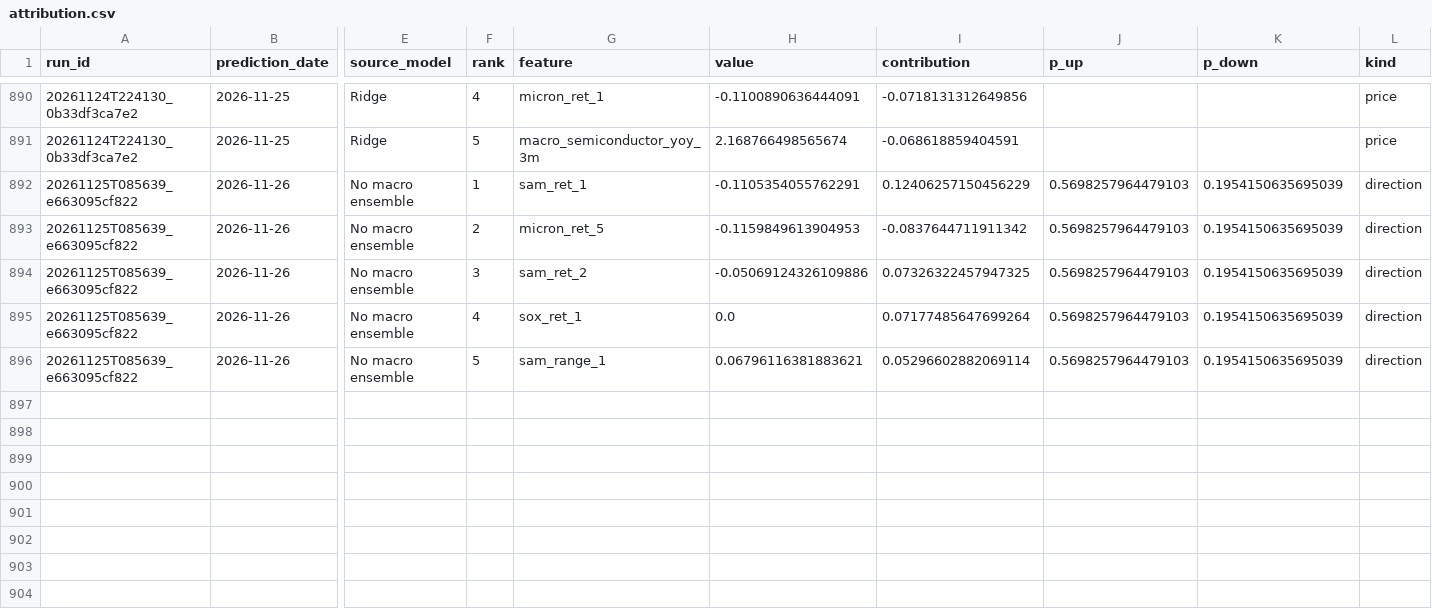
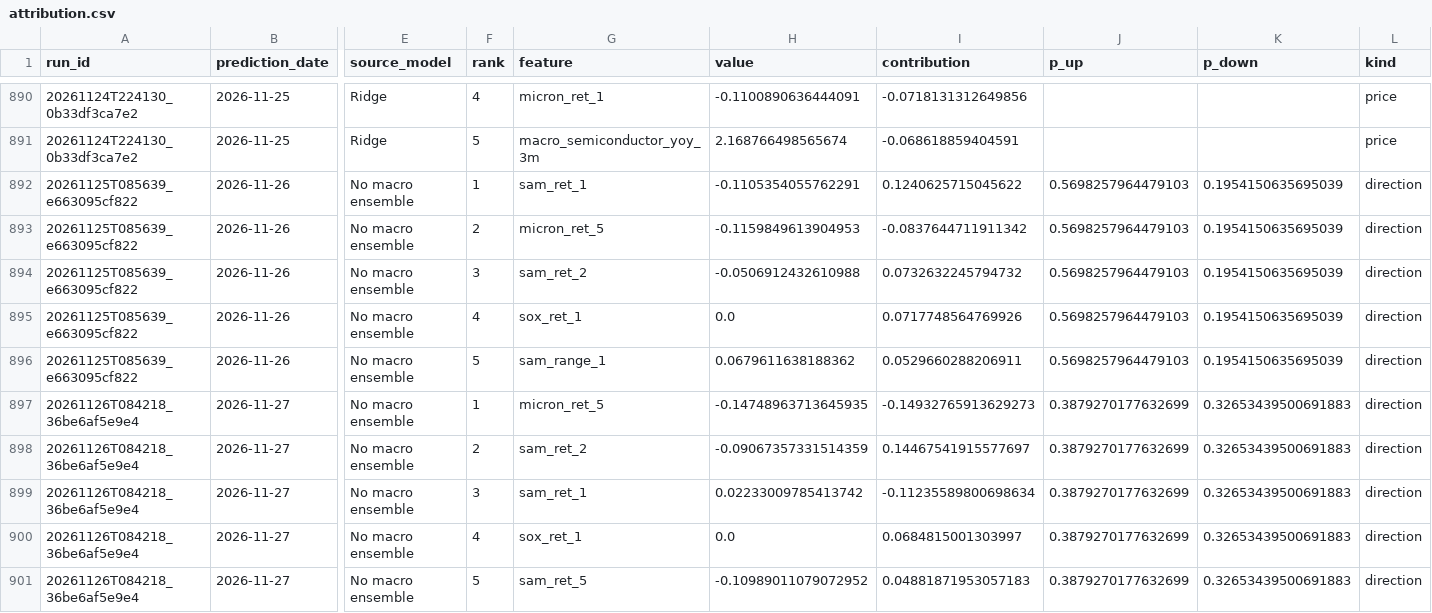
Before and after one commit to namyikim/predict_stock, a CSV file: forecast_history/sk_hynix/attribution.csv, drawn as a sheet; only a part is shown, gaps mark what is left out; rows hold the shown columns only; the diff names each change by its address in the sheet, - before the commit and + after, or states it on an @@ line.

```diff
--- a/forecast_history/sk_hynix/attribution.csv
+++ b/forecast_history/sk_hynix/attribution.csv
-I892 (contribution): 0.12406257150456229
+I892 (contribution): 0.1240625715045622
-H894 (value): -0.05069124326109886
+H894 (value): -0.0506912432610988
-I894 (contribution): 0.07326322457947325
+I894 (contribution): 0.0732632245794732
-I895 (contribution): 0.07177485647699264
+I895 (contribution): 0.0717748564769926
-H896 (value): 0.06796116381883621
+H896 (value): 0.0679611638188362
-I896 (contribution): 0.05296602882069114
+I896 (contribution): 0.0529660288206911
+row 897: 20261126T084218_36be6af5e9e4 | 2026-11-27 | No macro ensemble | 1 | micron_ret_5 | -0.14748963713645935 | -0.14932765913629273 | 0.3879270177632699 | 0.32653439500691883 | direction
+row 898: 20261126T084218_36be6af5e9e4 | 2026-11-27 | No macro ensemble | 2 | sam_ret_2 | -0.09067357331514359 | 0.14467541915577697 | 0.3879270177632699 | 0.32653439500691883 | direction
+row 899: 20261126T084218_36be6af5e9e4 | 2026-11-27 | No macro ensemble | 3 | sam_ret_1 | 0.02233009785413742 | -0.11235589800698634 | 0.3879270177632699 | 0.32653439500691883 | direction
+row 900: 20261126T084218_36be6af5e9e4 | 2026-11-27 | No macro ensemble | 4 | sox_ret_1 | 0.0 | 0.0684815001303997 | 0.3879270177632699 | 0.32653439500691883 | direction
+row 901: 20261126T084218_36be6af5e9e4 | 2026-11-27 | No macro ensemble | 5 | sam_ret_5 | -0.10989011079072952 | 0.04881871953057183 | 0.3879270177632699 | 0.32653439500691883 | direction
```
Also changed, not shown: forecast_history/sk_hynix/daily_forecast_comparison.csv, forecast_history/sk_hynix/forecast_accuracy_summary.csv, 1 other file.
